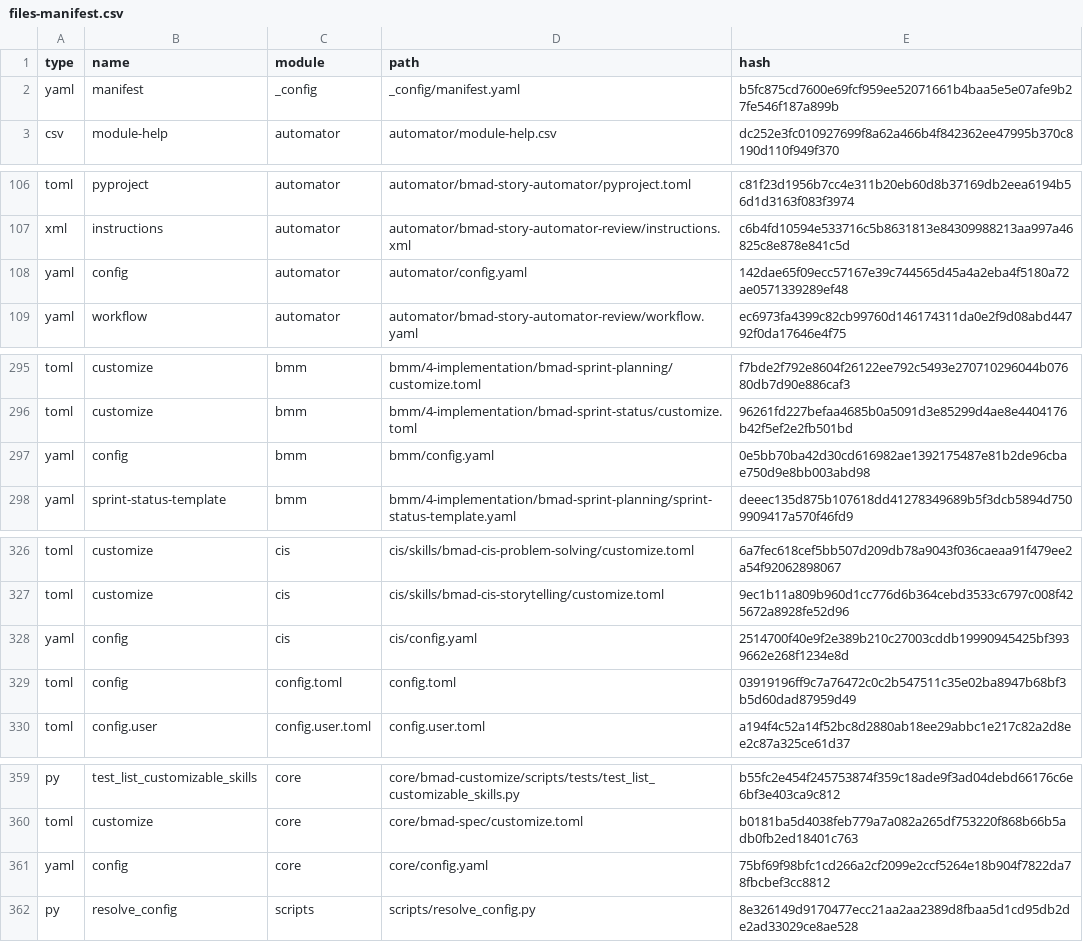
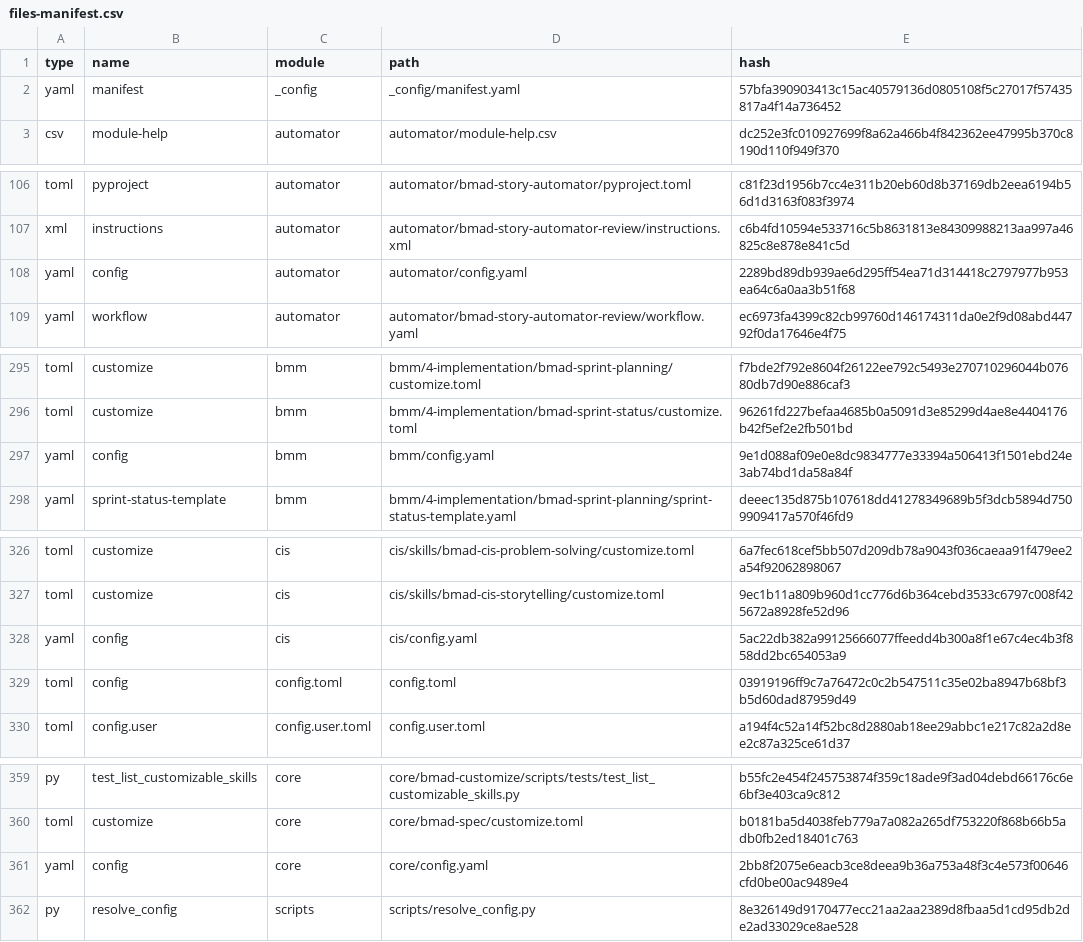
Before and after one commit to Hexalith/Hexalith.ChatBot, a CSV file: _bmad/_config/files-manifest.csv, drawn as a sheet; only a part is shown, gaps mark what is left out; the diff covers the shown part only.

Commit message:
Update BMAD configuration manifests

```diff
--- a/_bmad/_config/files-manifest.csv
+++ b/_bmad/_config/files-manifest.csv
@@ -1,3 +1,3 @@
 type,name,module,path,hash
-"yaml","manifest","_config","_config/manifest.yaml","b5fc875cd7600e69fcf959ee52071661b4baa5e5e07afe9b27fe546f187a899b"
+"yaml","manifest","_config","_config/manifest.yaml","57bfa390903413c15ac40579136d0805108f5c27017f57435817a4f14a736452"
 "csv","module-help","automator","automator/module-help.csv","dc252e3fc010927699f8a62a466b4f842362ee47995b370c8190d110f949f370"
@@ -107,3 +107,3 @@ type,name,module,path,hash
 "xml","instructions","automator","automator/bmad-story-automator-review/instructions.xml","c6b4fd10594e533716c5b8631813e84309988213aa997a46825c8e878e841c5d"
-"yaml","config","automator","automator/config.yaml","142dae65f09ecc57167e39c744565d45a4a2eba4f5180a72ae0571339289ef48"
+"yaml","config","automator","automator/config.yaml","2289bd89db939ae6d295ff54ea71d314418c2797977b953ea64c6a0aa3b51f68"
 "yaml","workflow","automator","automator/bmad-story-automator-review/workflow.yaml","ec6973fa4399c82cb99760d146174311da0e2f9d08abd44792f0da17646e4f75"
@@ -296,3 +296,3 @@ type,name,module,path,hash
 "toml","customize","bmm","bmm/4-implementation/bmad-sprint-status/customize.toml","96261fd227befaa4685b0a5091d3e85299d4ae8e4404176b42f5ef2e2fb501bd"
-"yaml","config","bmm","bmm/config.yaml","0e5bb70ba42d30cd616982ae1392175487e81b2de96cbae750d9e8bb003abd98"
+"yaml","config","bmm","bmm/config.yaml","9e1d088af09e0e8dc9834777e33394a506413f1501ebd24e3ab74bd1da58a84f"
 "yaml","sprint-status-template","bmm","bmm/4-implementation/bmad-sprint-planning/sprint-status-template.yaml","deeec135d875b107618dd41278349689b5f3dcb5894d7509909417a570f46fd9"
@@ -327,3 +327,3 @@ type,name,module,path,hash
 "toml","customize","cis","cis/skills/bmad-cis-storytelling/customize.toml","9ec1b11a809b960d1cc776d6b364cebd3533c6797c008f425672a8928fe52d96"
-"yaml","config","cis","cis/config.yaml","2514700f40e9f2e389b210c27003cddb19990945425bf3939662e268f1234e8d"
+"yaml","config","cis","cis/config.yaml","5ac22db382a99125666077ffeedd4b300a8f1e67c4ec4b3f858dd2bc654053a9"
 "toml","config","config.toml","config.toml","03919196ff9c7a76472c0c2b547511c35e02ba8947b68bf3b5d60dad87959d49"
@@ -360,3 +360,3 @@ type,name,module,path,hash
 "toml","customize","core","core/bmad-spec/customize.toml","b0181ba5d4038feb779a7a082a265df753220f868b66b5adb0fb2ed18401c763"
-"yaml","config","core","core/config.yaml","75bf69f98bfc1cd266a2cf2099e2ccf5264e18b904f7822da78fbcbef3cc8812"
+"yaml","config","core","core/config.yaml","2bb8f2075e6eacb3ce8deea9b36a753a48f3c4e573f00646cfd0be00ac9489e4"
 "py","resolve_config","scripts","scripts/resolve_config.py","8e326149d9170477ecc21aa2aa2389d8fbaa5d1cd95db2de2ad33029ce8ae528"
```
Also changed, not shown: 1 edited cell elsewhere in this file, 6 other files.
